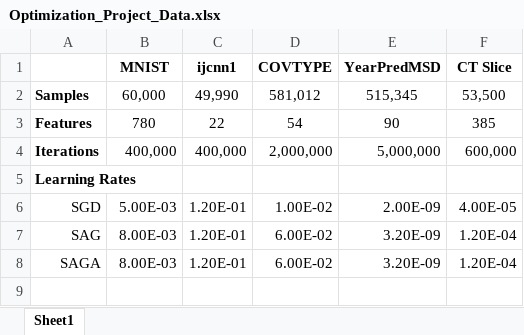
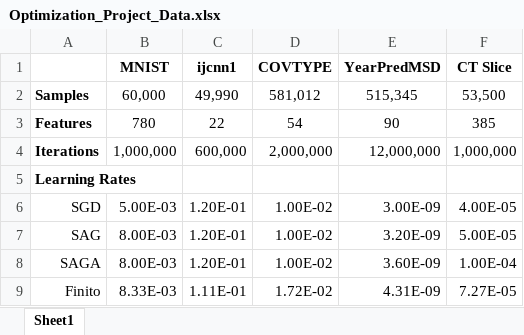
Before and after one commit to yn224/GD_reprod, an Excel workbook: Wei/Optimization_Project_Data.xlsx, sheet Sheet1, drawn as a sheet; values as stored, in another font and other column widths than the file's, no borders; the diff names each change by its address in the sheet, - before the commit and + after, or states it on an @@ line.

```diff
--- a/Wei/Optimization_Project_Data.xlsx (sheet Sheet1)
+++ b/Wei/Optimization_Project_Data.xlsx (sheet Sheet1)
-B4 (MNIST): 400,000
+B4 (MNIST): 1,000,000
-C4 (ijcnn1): 400,000
+C4 (ijcnn1): 600,000
-E4 (YearPredMSD): 5,000,000
+E4 (YearPredMSD): 12,000,000
-F4 (CT Slice): 600,000
+F4 (CT Slice): 1,000,000
-E6 (YearPredMSD): 2.00E-09
+E6 (YearPredMSD): 3.00E-09
-D7:D8 (COVTYPE): 6.00E-02
+D7:D8 (COVTYPE): 1.00E-02
-F7 (CT Slice): 1.20E-04
+F7 (CT Slice): 5.00E-05
-E8 (YearPredMSD): 3.20E-09
+E8 (YearPredMSD): 3.60E-09
-F8 (CT Slice): 1.20E-04
+F8 (CT Slice): 1.00E-04
+row 9: Finito | 8.33E-03 | 1.11E-01 | 1.72E-02 | 4.31E-09 | 7.27E-05
```
Also changed, not shown: 6 other files.
